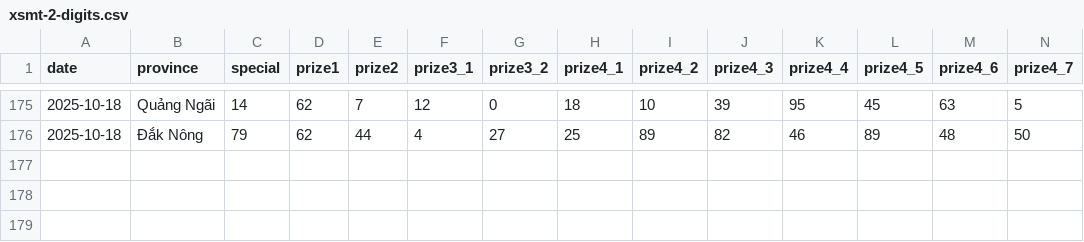
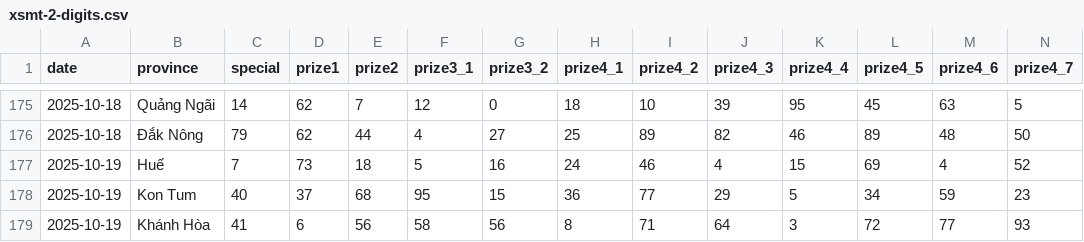
Before and after one commit to dyno-nexsoft/vietnam-lottery, a CSV file: data/xsmt-2-digits.csv, drawn as a sheet; only a part is shown, gaps mark what is left out; rows hold the shown columns only; the diff names each change by its address in the sheet, - before the commit and + after, or states it on an @@ line.

```diff
--- a/data/xsmt-2-digits.csv
+++ b/data/xsmt-2-digits.csv
+row 177: 2025-10-19 | Huế | 7 | 73 | 18 | 5 | 16 | 24 | 46 | 4 | 15 | 69 | 4 | 52
+row 178: 2025-10-19 | Kon Tum | 40 | 37 | 68 | 95 | 15 | 36 | 77 | 29 | 5 | 34 | 59 | 23
+row 179: 2025-10-19 | Khánh Hòa | 41 | 6 | 56 | 58 | 56 | 8 | 71 | 64 | 3 | 72 | 77 | 93
```
Also changed, not shown: data/xsmt-sparse.csv, data/xsmt.csv, 8 other files.
